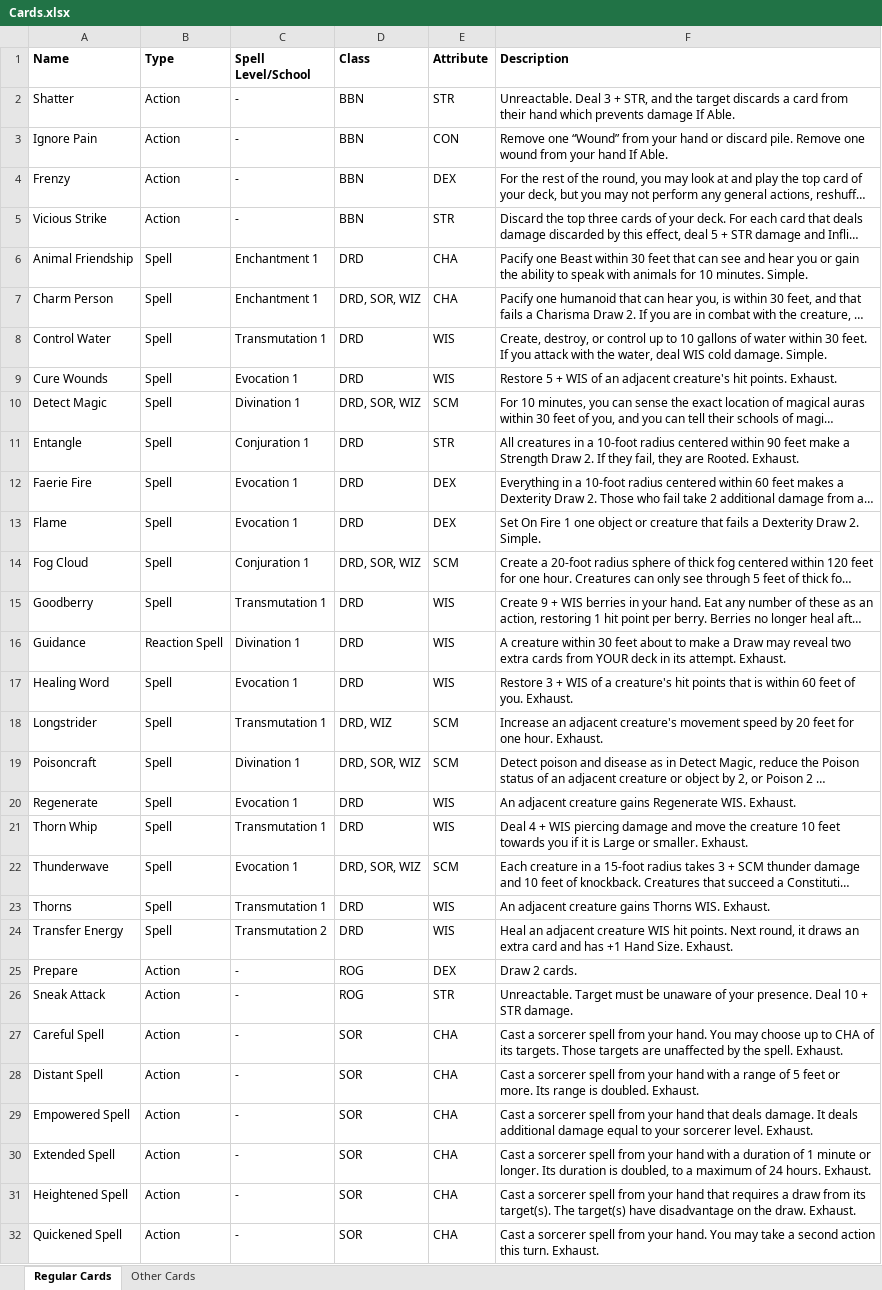
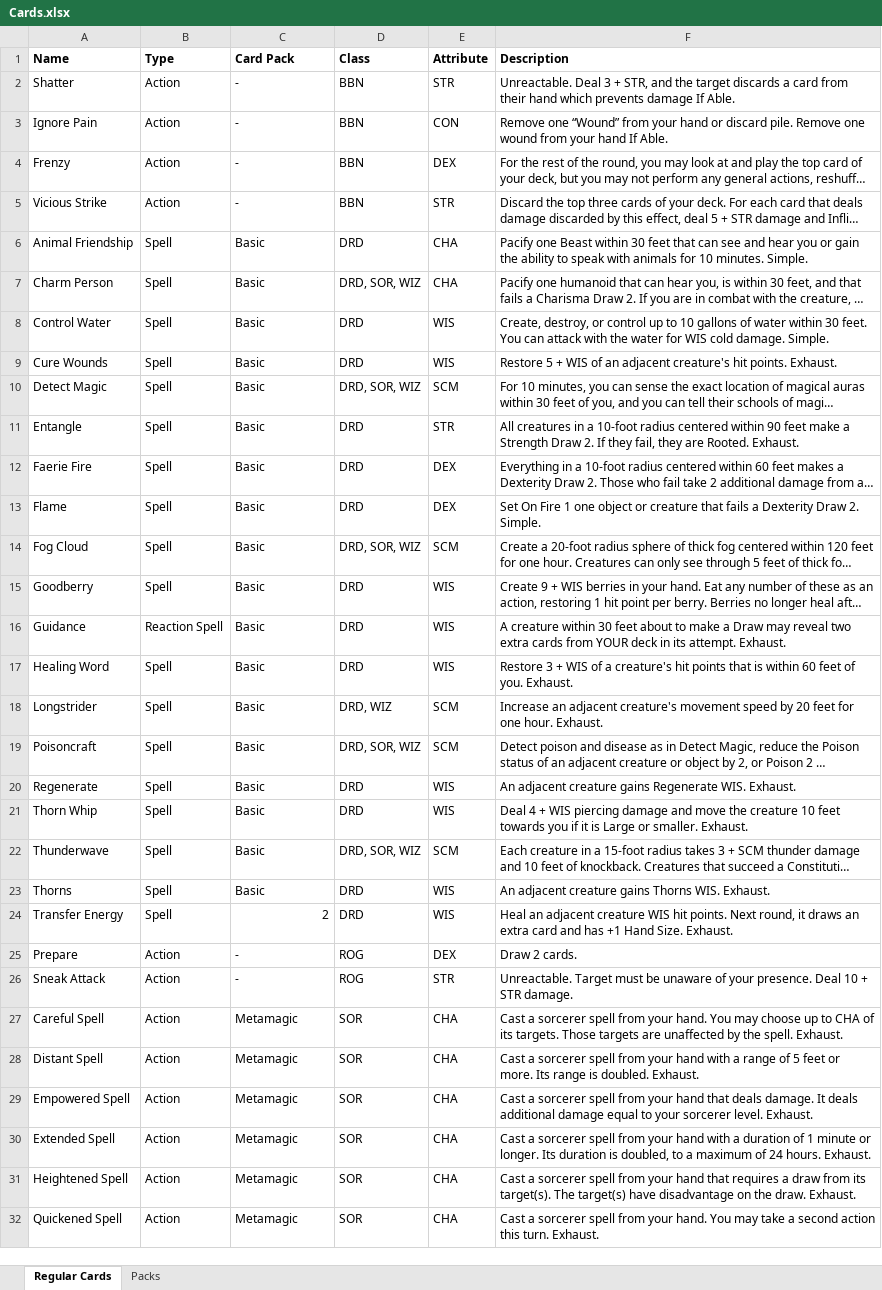
Before and after one commit to benjaminjmiddleton/card_dnd, an Excel workbook: Cards.xlsx, sheet Regular Cards, drawn as a sheet; only a part is shown; long unchanged cells end in …; values as stored, in another font and other column widths than the file's, no borders; the diff covers the shown part only; the diff names each change by its address in the sheet, - before the commit and + after, or states it on an @@ line.

```diff
--- a/Cards.xlsx (sheet Regular Cards)
+++ b/Cards.xlsx (sheet Regular Cards)
-sheet tab: Other Cards
+sheet tab: Packs
-C1: Spell Level/School
+C1: Card Pack
-C6:C7 (Card Pack): Enchantment 1
+C6:C7 (Card Pack): Basic
-C8 (Card Pack): Transmutation 1
+C8 (Card Pack): Basic
-F8 (Description): …30 feet. If you attack with the water, deal WIS cold…
+F8 (Description): …30 feet. You can attack with the water for WIS cold…
-C9 (Card Pack): Evocation 1
+C9 (Card Pack): Basic
-C10 (Card Pack): Divination 1
+C10 (Card Pack): Basic
-C11 (Card Pack): Conjuration 1
+C11 (Card Pack): Basic
-C12:C13 (Card Pack): Evocation 1
+C12:C13 (Card Pack): Basic
-C14 (Card Pack): Conjuration 1
+C14 (Card Pack): Basic
-C15 (Card Pack): Transmutation 1
+C15 (Card Pack): Basic
-C16 (Card Pack): Divination 1
+C16 (Card Pack): Basic
-C17 (Card Pack): Evocation 1
+C17 (Card Pack): Basic
-C18 (Card Pack): Transmutation 1
+C18 (Card Pack): Basic
-C19 (Card Pack): Divination 1
+C19 (Card Pack): Basic
-C20 (Card Pack): Evocation 1
+C20 (Card Pack): Basic
-C21 (Card Pack): Transmutation 1
+C21 (Card Pack): Basic
-C22 (Card Pack): Evocation 1
+C22 (Card Pack): Basic
-C23 (Card Pack): Transmutation 1
+C23 (Card Pack): Basic
-C24 (Card Pack): Transmutation 2
+C24 (Card Pack): 2
-C27:C32 (Card Pack): -
+C27:C32 (Card Pack): Metamagic
```
Also changed, not shown: 2 added rows and 49 edited cells elsewhere in this sheet, 16 other files.
